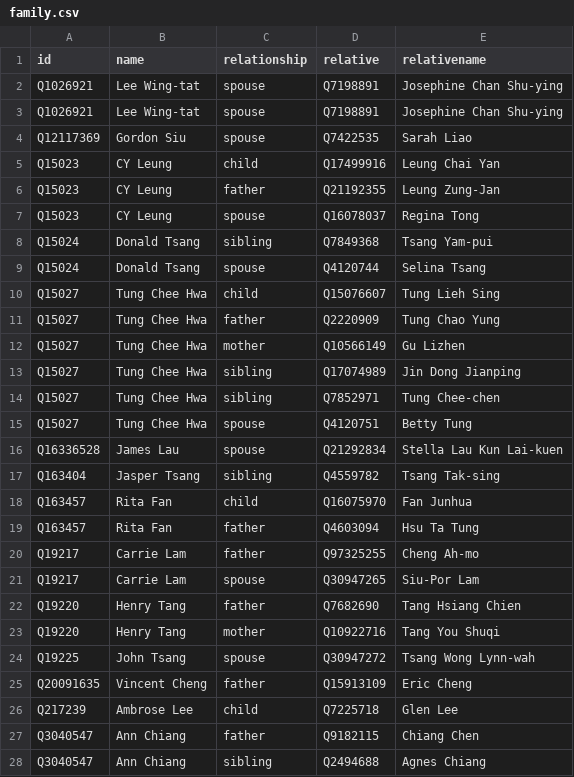
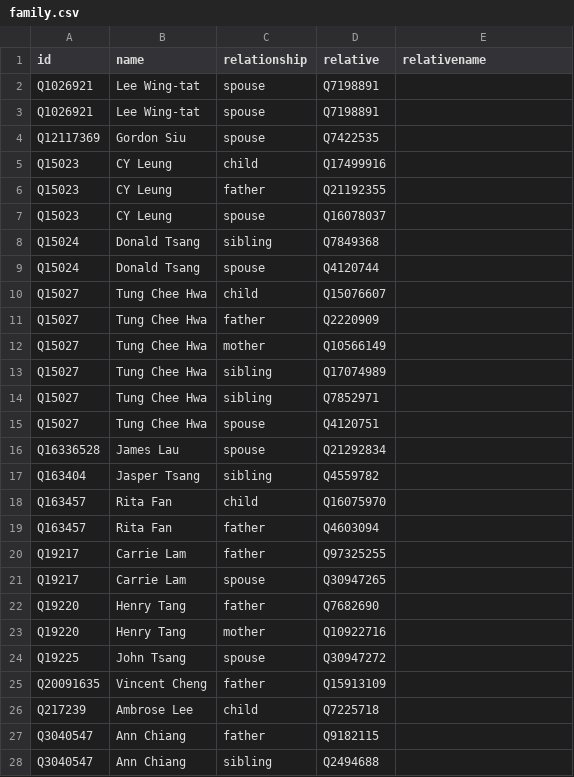
Before and after one commit to every-politician-scrapers/hong-kong, a CSV file: html/family.csv, drawn as a sheet; only a part is shown; the diff covers the shown part only.

Commit message:
PCB update

```diff
--- a/html/family.csv
+++ b/html/family.csv
@@ -1,28 +1,28 @@
 id,name,relationship,relative,relativename
-Q1026921,Lee Wing-tat,spouse,Q7198891,Josephine Chan Shu-ying
-Q1026921,Lee Wing-tat,spouse,Q7198891,Josephine Chan Shu-ying
-Q12117369,Gordon Siu,spouse,Q7422535,Sarah Liao
-Q15023,CY Leung,child,Q17499916,Leung Chai Yan
-Q15023,CY Leung,father,Q21192355,Leung Zung-Jan
-Q15023,CY Leung,spouse,Q16078037,Regina Tong
-Q15024,Donald Tsang,sibling,Q7849368,Tsang Yam-pui
-Q15024,Donald Tsang,spouse,Q4120744,Selina Tsang
-Q15027,Tung Chee Hwa,child,Q15076607,Tung Lieh Sing
-Q15027,Tung Chee Hwa,father,Q2220909,Tung Chao Yung
-Q15027,Tung Chee Hwa,mother,Q10566149,Gu Lizhen
-Q15027,Tung Chee Hwa,sibling,Q17074989,Jin Dong Jianping
-Q15027,Tung Chee Hwa,sibling,Q7852971,Tung Chee-chen
-Q15027,Tung Chee Hwa,spouse,Q4120751,Betty Tung
-Q16336528,James Lau,spouse,Q21292834,Stella Lau Kun Lai-kuen
-Q163404,Jasper Tsang,sibling,Q4559782,Tsang Tak-sing
-Q163457,Rita Fan,child,Q16075970,Fan Junhua
-Q163457,Rita Fan,father,Q4603094,Hsu Ta Tung
-Q19217,Carrie Lam,father,Q97325255,Cheng Ah-mo
-Q19217,Carrie Lam,spouse,Q30947265,Siu-Por Lam
-Q19220,Henry Tang,father,Q7682690,Tang Hsiang Chien
-Q19220,Henry Tang,mother,Q10922716,Tang You Shuqi
-Q19225,John Tsang,spouse,Q30947272,Tsang Wong Lynn-wah
-Q20091635,Vincent Cheng,father,Q15913109,Eric Cheng
-Q217239,Ambrose Lee,child,Q7225718,Glen Lee
-Q3040547,Ann Chiang,father,Q9182115,Chiang Chen
-Q3040547,Ann Chiang,sibling,Q2494688,Agnes Chiang
+Q1026921,Lee Wing-tat,spouse,Q7198891,
+Q1026921,Lee Wing-tat,spouse,Q7198891,
+Q12117369,Gordon Siu,spouse,Q7422535,
+Q15023,CY Leung,child,Q17499916,
+Q15023,CY Leung,father,Q21192355,
+Q15023,CY Leung,spouse,Q16078037,
+Q15024,Donald Tsang,sibling,Q7849368,
+Q15024,Donald Tsang,spouse,Q4120744,
+Q15027,Tung Chee Hwa,child,Q15076607,
+Q15027,Tung Chee Hwa,father,Q2220909,
+Q15027,Tung Chee Hwa,mother,Q10566149,
+Q15027,Tung Chee Hwa,sibling,Q17074989,
+Q15027,Tung Chee Hwa,sibling,Q7852971,
+Q15027,Tung Chee Hwa,spouse,Q4120751,
+Q16336528,James Lau,spouse,Q21292834,
+Q163404,Jasper Tsang,sibling,Q4559782,
+Q163457,Rita Fan,child,Q16075970,
+Q163457,Rita Fan,father,Q4603094,
+Q19217,Carrie Lam,father,Q97325255,
+Q19217,Carrie Lam,spouse,Q30947265,
+Q19220,Henry Tang,father,Q7682690,
+Q19220,Henry Tang,mother,Q10922716,
+Q19225,John Tsang,spouse,Q30947272,
+Q20091635,Vincent Cheng,father,Q15913109,
+Q217239,Ambrose Lee,child,Q7225718,
+Q3040547,Ann Chiang,father,Q9182115,
+Q3040547,Ann Chiang,sibling,Q2494688,
```
Also changed, not shown: 41 edited cells elsewhere in this file.
